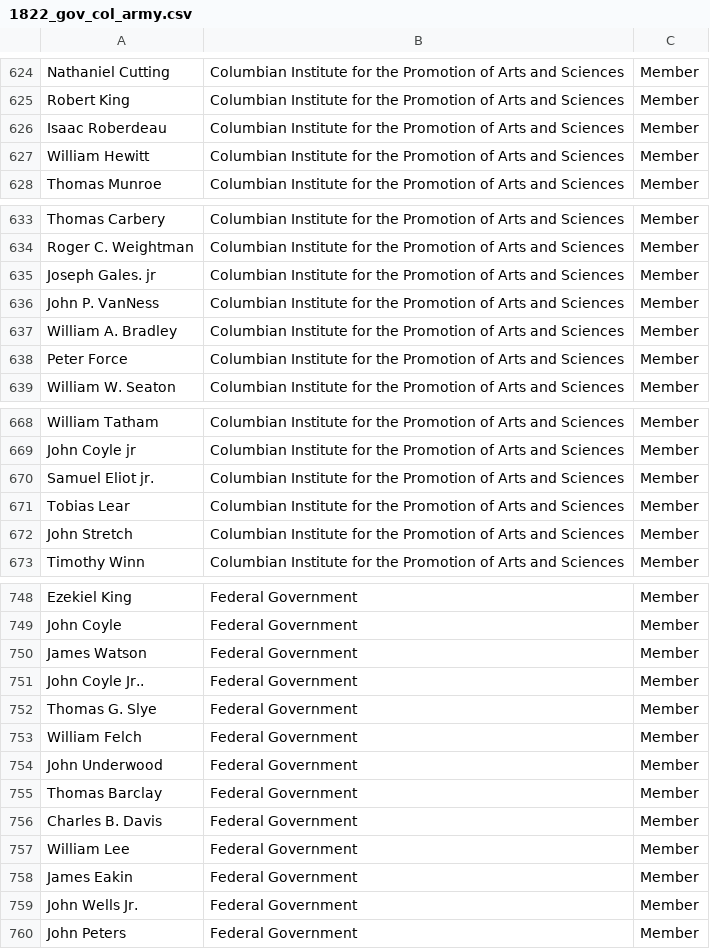
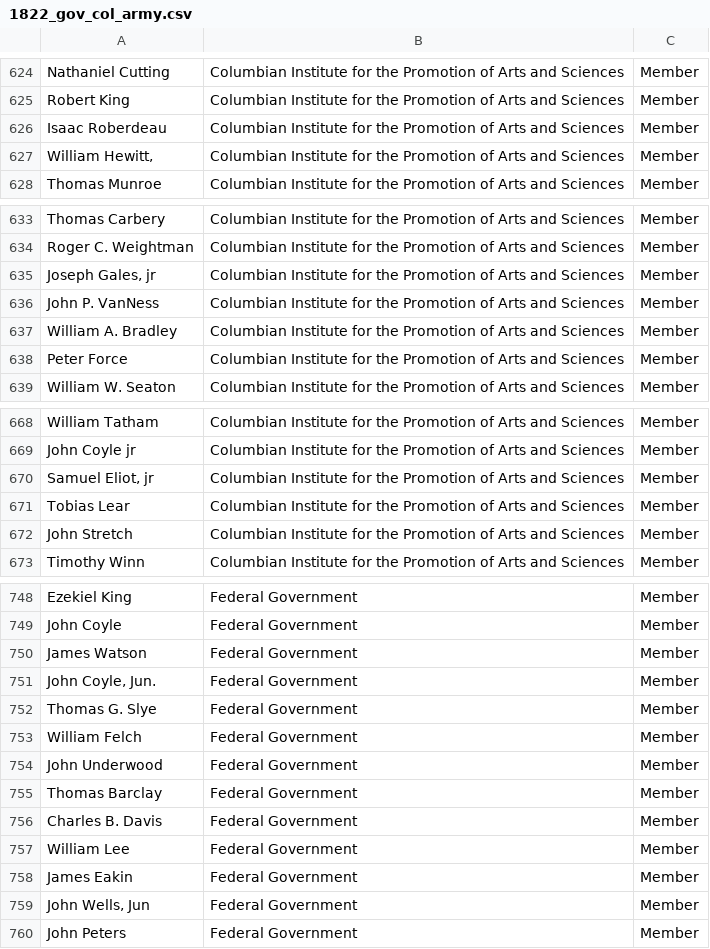
Before and after one commit to georgeoberle/networkspresentation, a CSV file: Data/1822_gov_col_army.csv, drawn as a sheet; only a part is shown, gaps mark what is left out; the diff covers the shown part only.

```diff
--- a/Data/1822_gov_col_army.csv
+++ b/Data/1822_gov_col_army.csv
@@ -626,3 +626,3 @@ Robert King,Columbian Institute for the Promotion of Arts and Sciences,Member
 Isaac Roberdeau,Columbian Institute for the Promotion of Arts and Sciences,Member
-William Hewitt,Columbian Institute for the Promotion of Arts and Sciences,Member
+"William Hewitt,",Columbian Institute for the Promotion of Arts and Sciences,Member
 Thomas Munroe,Columbian Institute for the Promotion of Arts and Sciences,Member
@@ -634,3 +634,3 @@ Thomas Carbery,Columbian Institute for the Promotion of Arts and Sciences,Member
 Roger C. Weightman,Columbian Institute for the Promotion of Arts and Sciences,Member
-Joseph Gales. jr,Columbian Institute for the Promotion of Arts and Sciences,Member
+"Joseph Gales, jr",Columbian Institute for the Promotion of Arts and Sciences,Member
 John P. VanNess,Columbian Institute for the Promotion of Arts and Sciences,Member
@@ -669,3 +669,3 @@ William Tatham,Columbian Institute for the Promotion of Arts and Sciences,Member
 John Coyle jr,Columbian Institute for the Promotion of Arts and Sciences,Member
-Samuel Eliot jr.,Columbian Institute for the Promotion of Arts and Sciences,Member
+"Samuel Eliot, jr",Columbian Institute for the Promotion of Arts and Sciences,Member
 Tobias Lear,Columbian Institute for the Promotion of Arts and Sciences,Member
@@ -750,3 +750,3 @@ John Coyle,Federal Government,Member
 James Watson,Federal Government,Member
-John Coyle Jr..,Federal Government,Member
+"John Coyle, Jun.",Federal Government,Member
 Thomas G. Slye,Federal Government,Member
@@ -758,3 +758,3 @@ William Lee,Federal Government,Member
 James Eakin,Federal Government,Member
-John Wells Jr.,Federal Government,Member
+"John Wells, Jun",Federal Government,Member
 John Peters,Federal Government,Member
```
Also changed, not shown: 7 edited cells elsewhere in this file, 7 other files.
